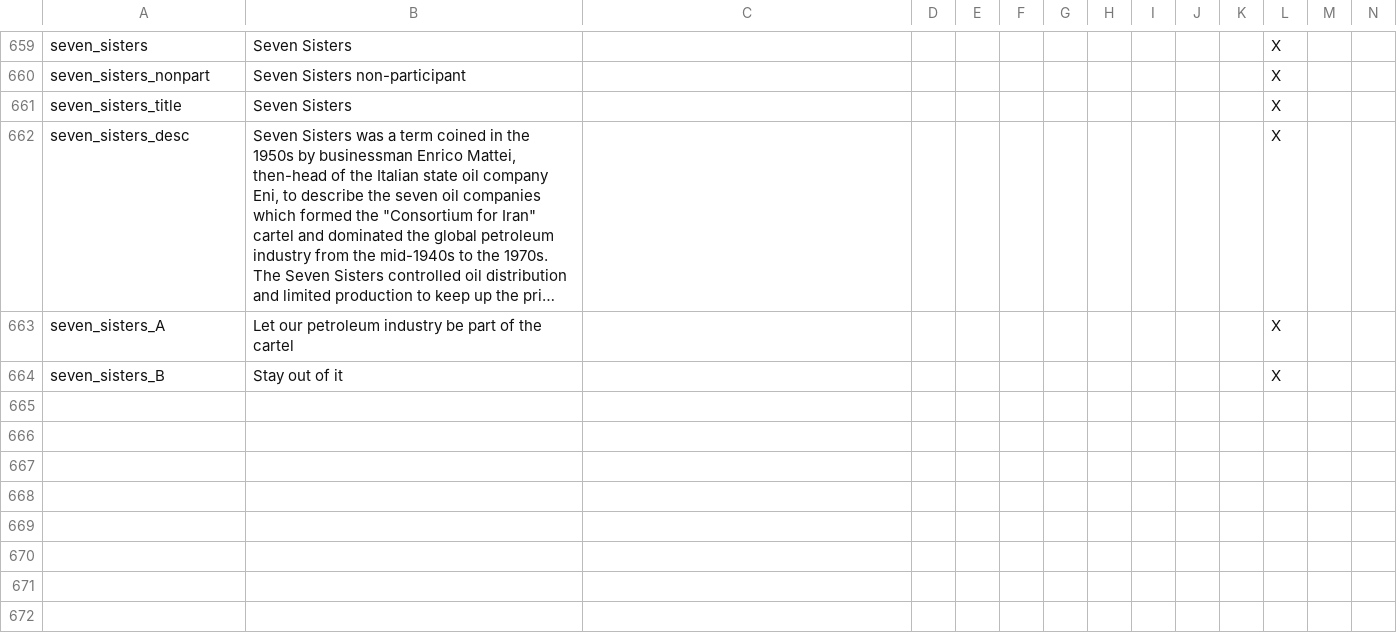
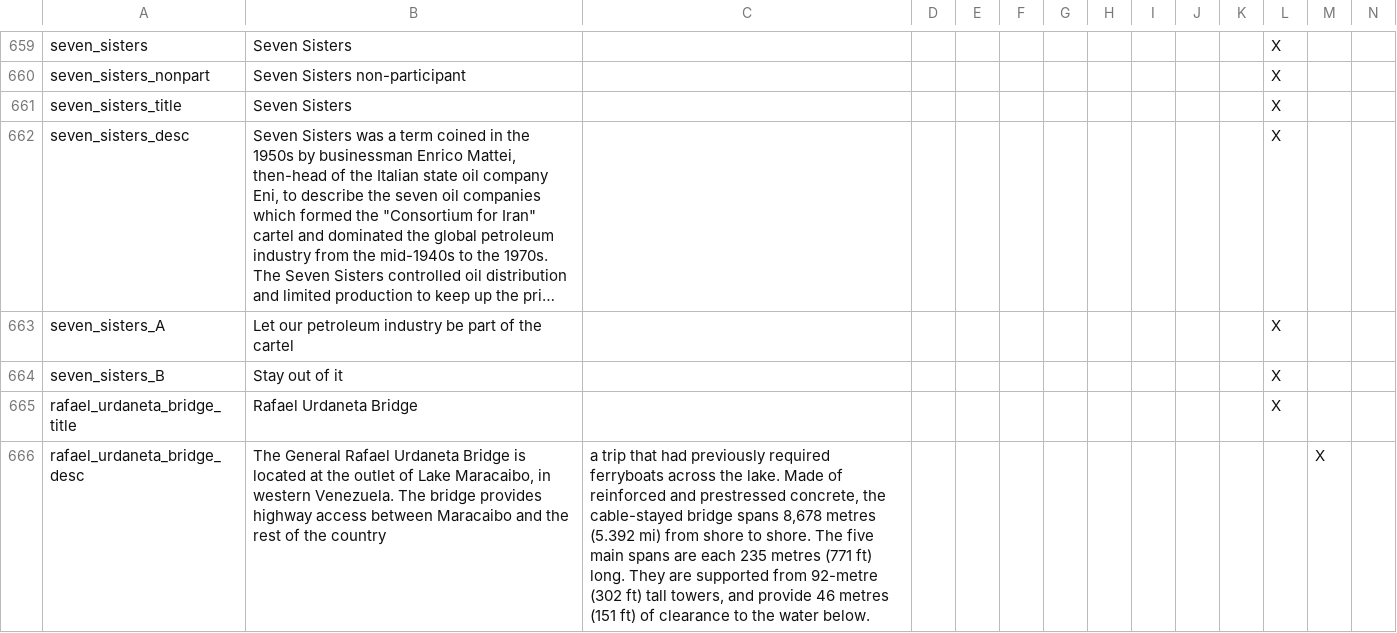
Before and after one commit to simsulla/nwomod, a CSV file: NWO/localisation/nwo_decisions.csv, drawn as a sheet; only a part is shown, gaps mark what is left out; long unchanged cells end in ….

Commit message:
Venezuelan politics and flavour #869

```diff
--- a/NWO/localisation/nwo_decisions.csv
+++ b/NWO/localisation/nwo_decisions.csv
@@ -664 +664,3 @@ seven_sisters_A;Let our petroleum industry be part of the cartel;;;;;;;;;;X
 seven_sisters_B;Stay out of it;;;;;;;;;;X
+rafael_urdaneta_bridge_title;Rafael Urdaneta Bridge;;;;;;;;;;X
+rafael_urdaneta_bridge_desc;The General Rafael Urdaneta Bridge is located at the outlet of Lake Maracaibo, in western Venezuela. The bridge provides highway access between Maracaibo and the rest of the country; a trip that had previously required ferryboats across the lake. Made of reinforced and prestressed concrete, the cable-stayed bridge spans 8,678 metres (5.392 mi) from shore to shore. The five main spans are each 235 metres (771 ft) long. They are supported from 92-metre (302 ft) tall towers, and provide 46 metres (151 ft) of clearance to the water below.;;;;;;;;;;X
```
Also changed, not shown: 2 other files.
